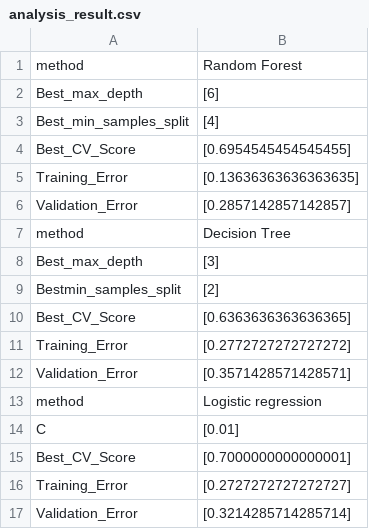
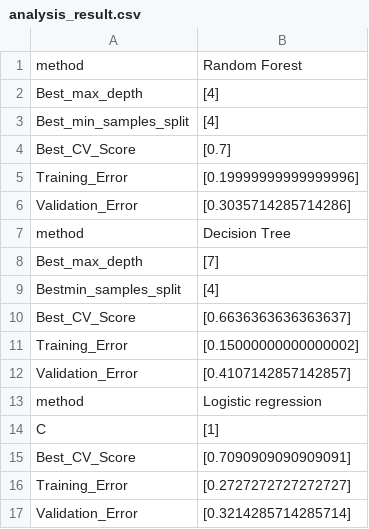
Before and after one commit to tguo9/Blood-Donation-Predictions, a CSV file: results/analysis_result.csv, drawn as a sheet.

Commit message:
changes to analysis

```diff
--- a/results/analysis_result.csv
+++ b/results/analysis_result.csv
@@ -1,16 +1,16 @@
 method,Random Forest
-Best_max_depth,[6]
+Best_max_depth,[4]
 Best_min_samples_split,[4]
-Best_CV_Score,[0.6954545454545455]
-Training_Error,[0.13636363636363635]
-Validation_Error,[0.2857142857142857]
+Best_CV_Score,[0.7]
+Training_Error,[0.19999999999999996]
+Validation_Error,[0.3035714285714286]
 method,Decision Tree
-Best_max_depth,[3]
-Bestmin_samples_split,[2]
-Best_CV_Score,[0.6363636363636365]
-Training_Error,[0.2772727272727272]
-Validation_Error,[0.3571428571428571]
+Best_max_depth,[7]
+Bestmin_samples_split,[4]
+Best_CV_Score,[0.6636363636363637]
+Training_Error,[0.15000000000000002]
+Validation_Error,[0.4107142857142857]
 method,Logistic regression
-C,[0.01]
-Best_CV_Score,[0.7000000000000001]
+C,[1]
+Best_CV_Score,[0.7090909090909091]
 Training_Error,[0.2727272727272727]
```
